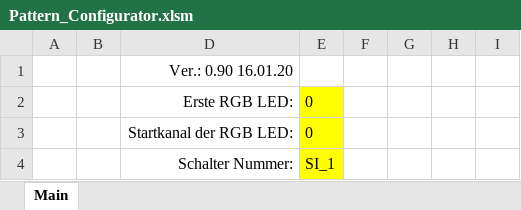
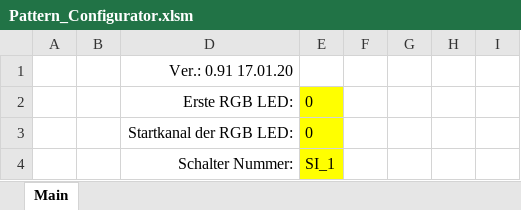
Before and after one commit to Hardi-St/MobaLedLib, an Excel workbook: extras/Pattern_Configurator.xlsm, sheet Main, drawn as a sheet; only a part is shown; values as stored, in another font and other column widths than the file's, no borders; charts and pictures and conditional formats not drawn; the diff names each change by its address in the sheet, - before the commit and + after, or states it on an @@ line.

```diff
--- a/extras/Pattern_Configurator.xlsm (sheet Main)
+++ b/extras/Pattern_Configurator.xlsm (sheet Main)
-D1: Ver.: 0.90 16.01.20
+D1: Ver.: 0.91 17.01.20
```
Also changed, not shown: charts or pictures, 5 other files.
